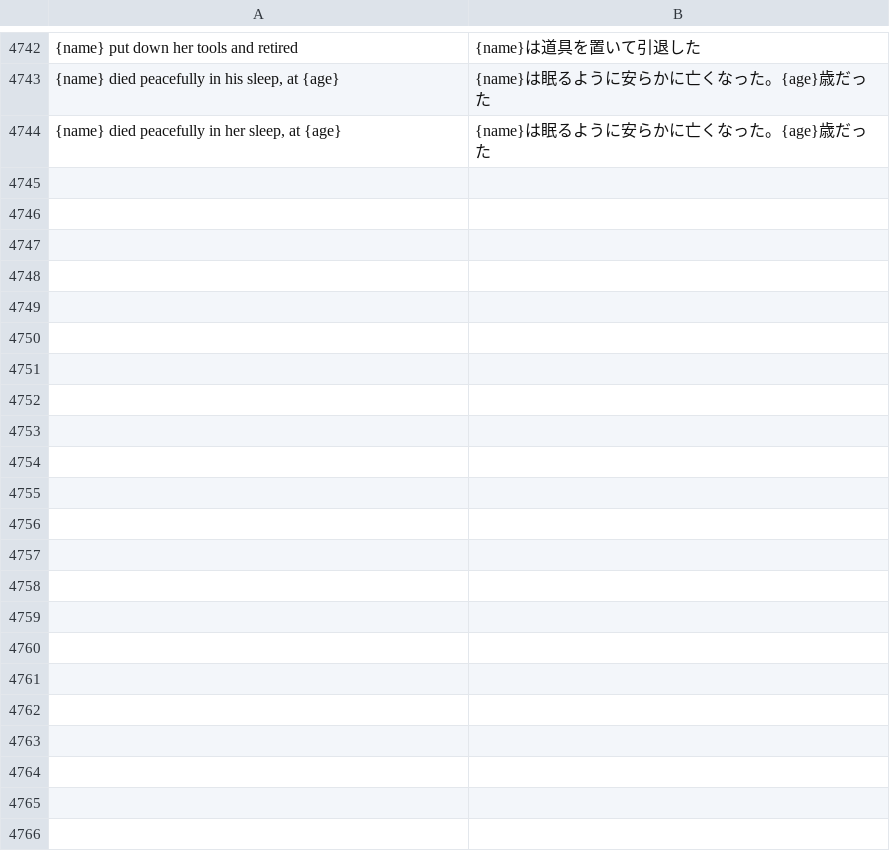
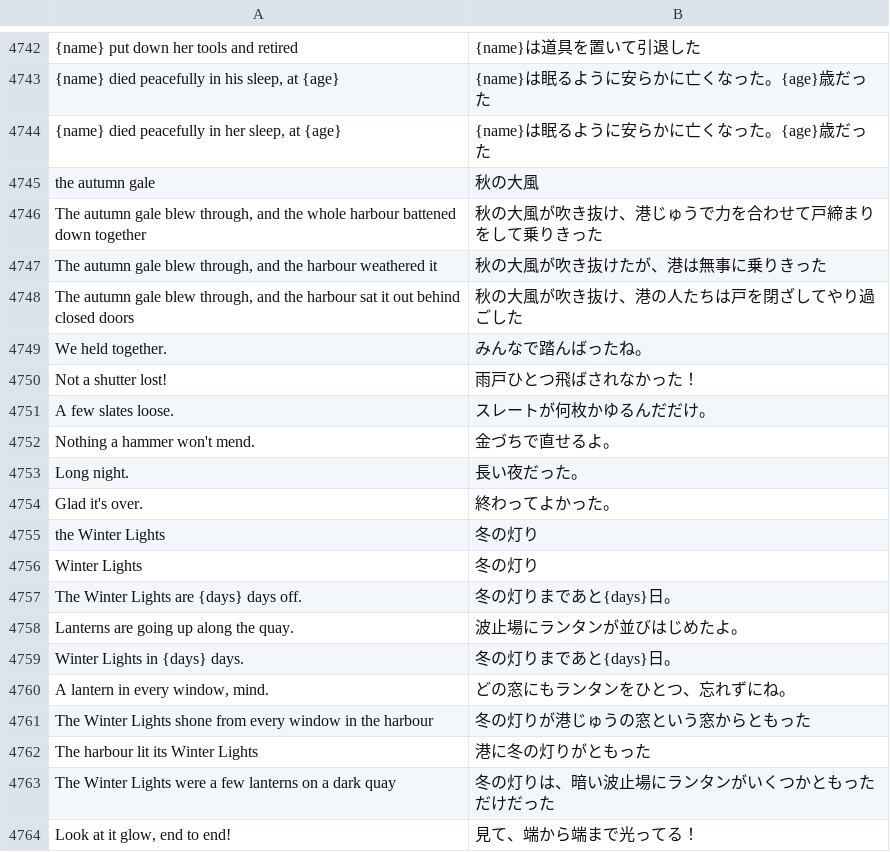
Before and after one commit to hxddh/world-machine, a TSV file: worlds/tiny-society/locales/ja.tsv, drawn as a sheet; only a part is shown, gaps mark what is left out; the diff covers the shown part only; the diff names each change by its address in the sheet, - before the commit and + after, or states it on an @@ line.

```diff
--- a/worlds/tiny-society/locales/ja.tsv
+++ b/worlds/tiny-society/locales/ja.tsv
+row 4745: the autumn gale | 秋の大風
+row 4746: The autumn gale blew through, and the whole harbour battened down together | 秋の大風が吹き抜け、港じゅうで力を合わせて戸締まりをして乗りきった
+row 4747: The autumn gale blew through, and the harbour weathered it | 秋の大風が吹き抜けたが、港は無事に乗りきった
+row 4748: The autumn gale blew through, and the harbour sat it out behind closed doors | 秋の大風が吹き抜け、港の人たちは戸を閉ざしてやり過ごした
+row 4749: We held together. | みんなで踏んばったね。
+row 4750: Not a shutter lost! | 雨戸ひとつ飛ばされなかった！
+row 4751: A few slates loose. | スレートが何枚かゆるんだだけ。
+row 4752: Nothing a hammer won't mend. | 金づちで直せるよ。
+row 4753: Long night. | 長い夜だった。
+row 4754: Glad it's over. | 終わってよかった。
+row 4755: the Winter Lights | 冬の灯り
+row 4756: Winter Lights | 冬の灯り
+row 4757: The Winter Lights are {days} days off. | 冬の灯りまであと{days}日。
+row 4758: Lanterns are going up along the quay. | 波止場にランタンが並びはじめたよ。
+row 4759: Winter Lights in {days} days. | 冬の灯りまであと{days}日。
+row 4760: A lantern in every window, mind. | どの窓にもランタンをひとつ、忘れずにね。
+row 4761: The Winter Lights shone from every window in the harbour | 冬の灯りが港じゅうの窓という窓からともった
+row 4762: The harbour lit its Winter Lights | 港に冬の灯りがともった
+row 4763: The Winter Lights were a few lanterns on a dark quay | 冬の灯りは、暗い波止場にランタンがいくつかともっただけだった
+row 4764: Look at it glow, end to end! | 見て、端から端まで光ってる！
```
Also changed, not shown: 53 added rows and 1 removed row elsewhere in this file, worlds/tiny-society/locales/zh-Hans.tsv, 7 other files.
